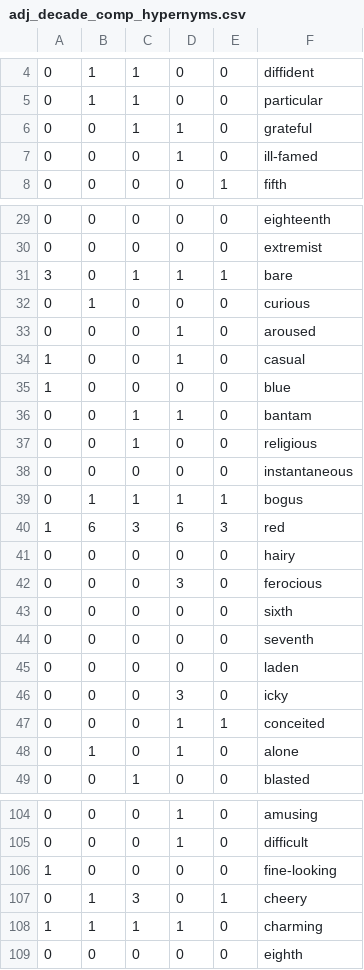
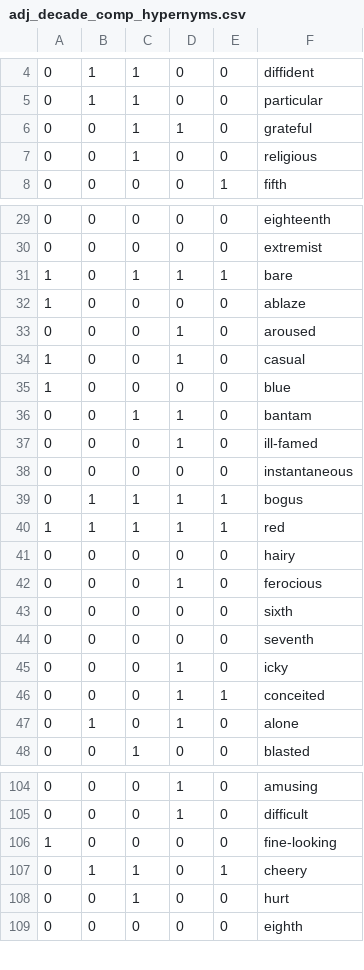
Before and after one commit to michaeljohns/lyrics-lab, a CSV file: viz/data/adj_decade_comp_hypernyms.csv, drawn as a sheet; only a part is shown, gaps mark what is left out; the diff covers the shown part only.

```diff
--- a/viz/data/adj_decade_comp_hypernyms.csv
+++ b/viz/data/adj_decade_comp_hypernyms.csv
@@ -6,3 +6,3 @@
 0,0,1,1,0,grateful
-0,0,0,1,0,ill-famed
+0,0,1,0,0,religious
 0,0,0,0,1,fifth
@@ -30,4 +30,4 @@
 0,0,0,0,0,extremist
-3,0,1,1,1,bare
-0,1,0,0,0,curious
+1,0,1,1,1,bare
+1,0,0,0,0,ablaze
 0,0,0,1,0,aroused
@@ -36,12 +36,11 @@
 0,0,1,1,0,bantam
-0,0,1,0,0,religious
+0,0,0,1,0,ill-famed
 0,0,0,0,0,instantaneous
 0,1,1,1,1,bogus
-1,6,3,6,3,red
+1,1,1,1,1,red
 0,0,0,0,0,hairy
-0,0,0,3,0,ferocious
+0,0,0,1,0,ferocious
 0,0,0,0,0,sixth
 0,0,0,0,0,seventh
-0,0,0,0,0,laden
-0,0,0,3,0,icky
+0,0,0,1,0,icky
 0,0,0,1,1,conceited
@@ -106,4 +106,4 @@
 1,0,0,0,0,fine-looking
-0,1,3,0,1,cheery
-1,1,1,1,0,charming
+0,1,1,0,1,cheery
+0,0,1,0,0,hurt
 0,0,0,0,0,eighth
```
Also changed, not shown: 2 added rows, 1 removed row, 8 moved rows and 12 edited cells elsewhere in this file, viz/data/noun_decade_comp_hypernyms.csv, 2 other files.
